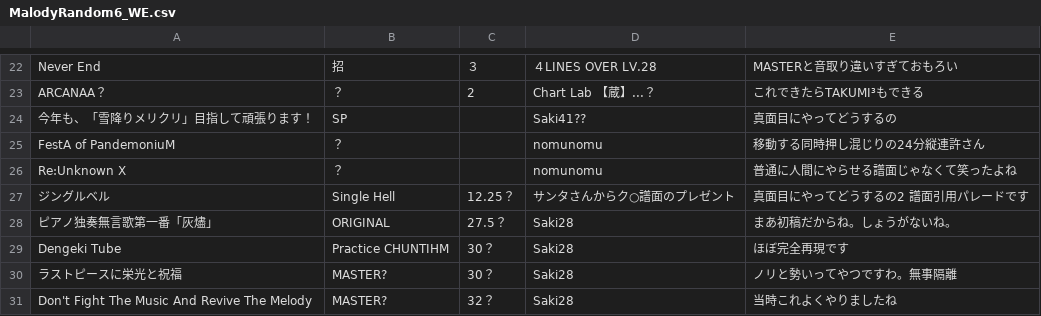
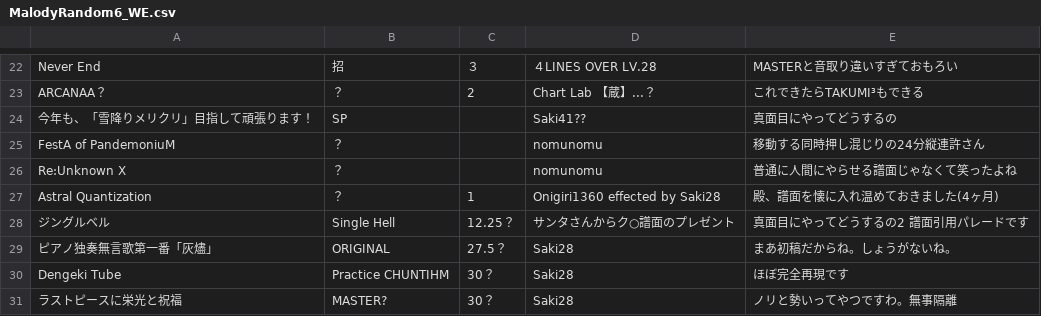
Before and after one commit to Onigiri1360/MalodyRandomBot, a CSV file: MalodyRandom6_WE.csv, drawn as a sheet; only a part is shown, gaps mark what is left out; the shorter side is filled out with more unchanged rows; the diff names each change by its address in the sheet, - before the commit and + after, or states it on an @@ line.

Commit message:
Add new music entries to MalodyRandom6_WE.csv
Added new entries to MalodyRandom6_WE.csv with various details.

```diff
--- a/MalodyRandom6_WE.csv
+++ b/MalodyRandom6_WE.csv
+row 27: Astral Quantization | ？ | 1 | Onigiri1360 effected by Saki28 | 殿、譜面を懐に入れ温めておきました(4ヶ月)
```
